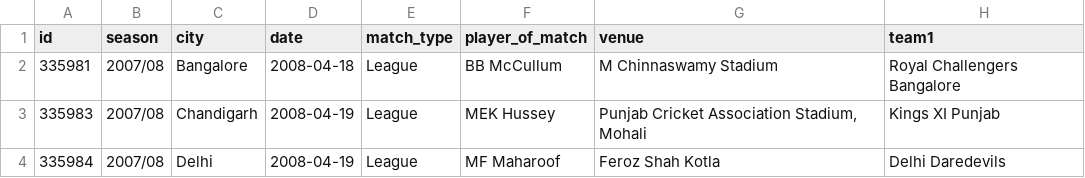
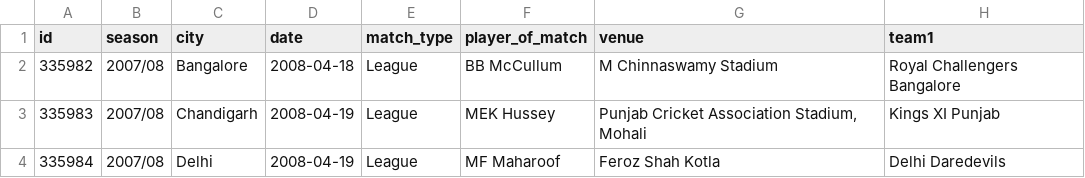
Before and after one commit to amananand-05/cric-backend, a CSV file: db/matches.csv, drawn as a sheet; only a part is shown; the diff names each change by its address in the sheet, - before the commit and + after, or states it on an @@ line.

```diff
--- a/db/matches.csv
+++ b/db/matches.csv
-A2 (id): 335981
+A2 (id): 335982
```
Also changed, not shown: 6 other files.
